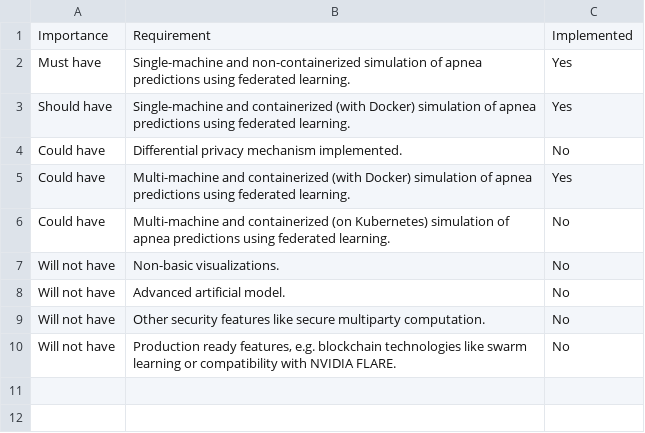
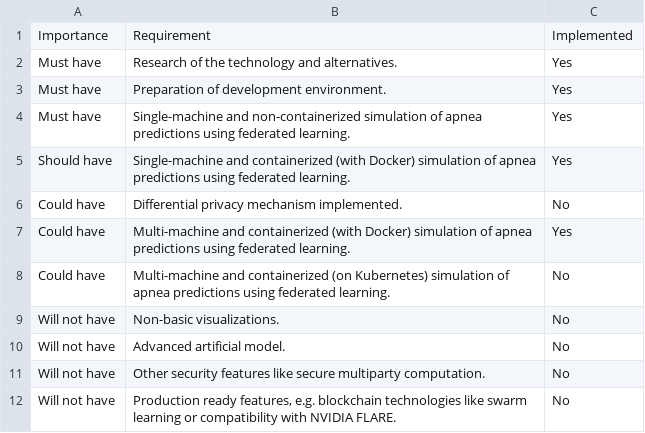
Before and after one commit to OP4LIFE/federated-learning-thesis, a CSV file: media/requirements-with-scope-and-completion.csv, drawn as a sheet.

```diff
--- a/media/requirements-with-scope-and-completion.csv
+++ b/media/requirements-with-scope-and-completion.csv
@@ -1,2 +1,4 @@
 Importance;Requirement;Implemented
+Must have;Research of the technology and alternatives.;Yes
+Must have;Preparation of development environment.;Yes
 Must have;Single-machine and non-containerized simulation of apnea predictions using federated learning.;Yes
```
Also changed, not shown: media/requirements-with-scope.csv, 7 other files.
